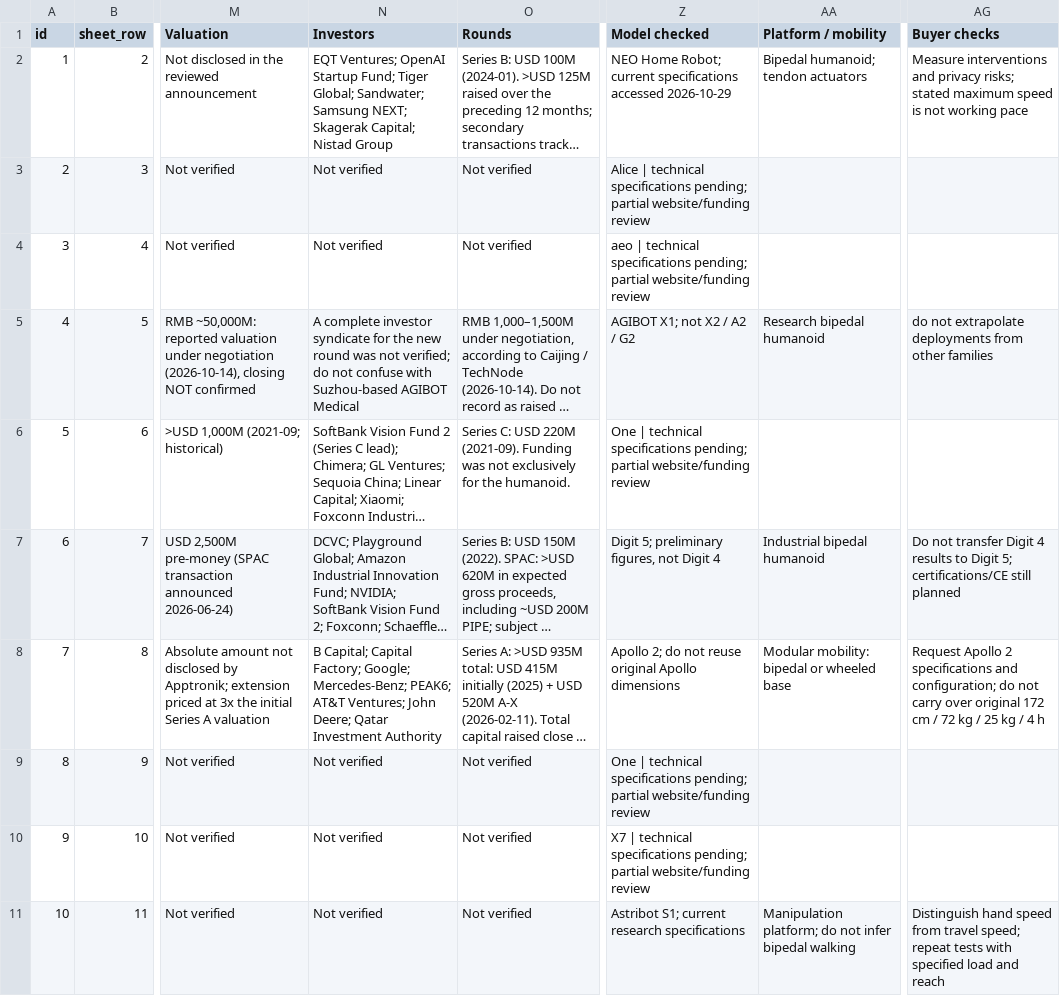
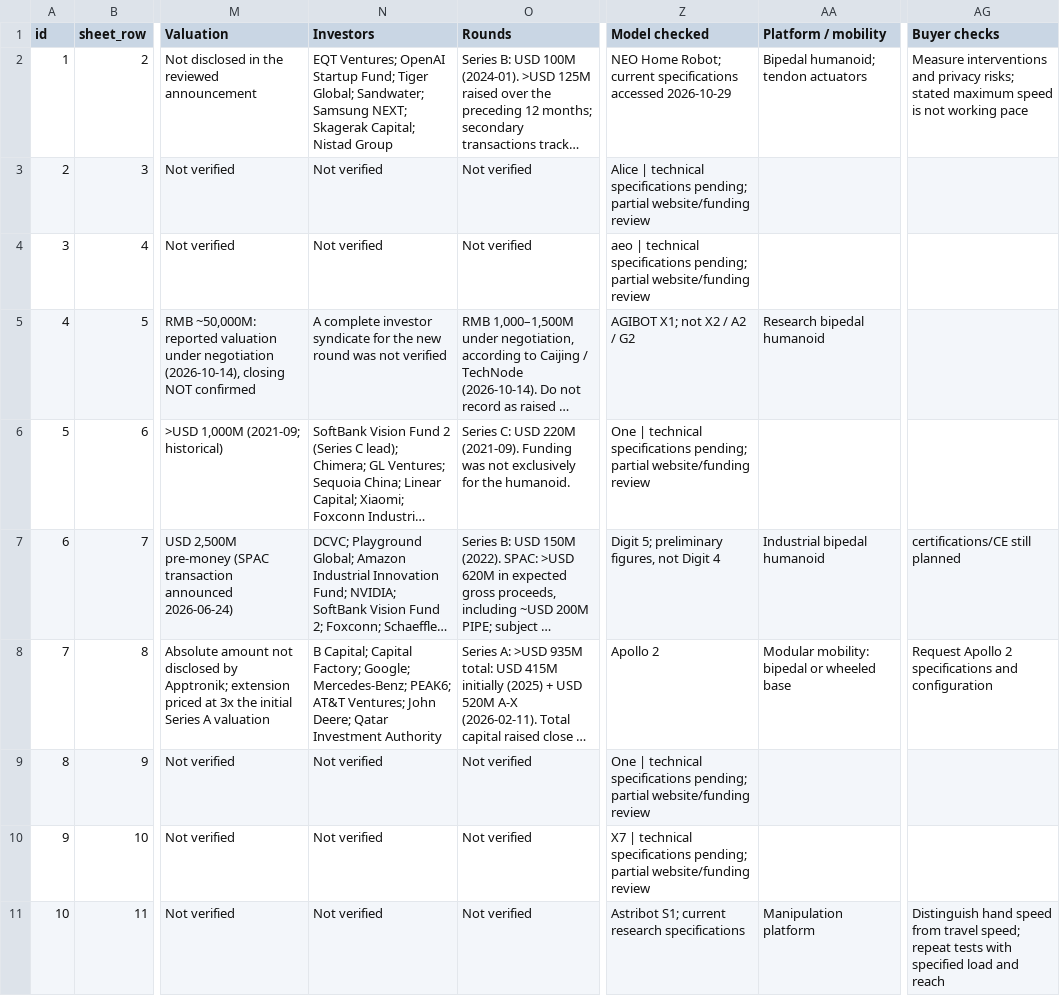
Before and after one commit to integrarobot/whyhumanoid, a CSV file: data/humanoids-preview.csv, drawn as a sheet; only a part is shown, gaps mark what is left out; long unchanged cells end in …; the diff names each change by its address in the sheet, - before the commit and + after, or states it on an @@ line.

```diff
--- a/data/humanoids-preview.csv
+++ b/data/humanoids-preview.csv
-N5 (Investors): …was not verified; do not confuse with Suzhou-based AGIBOT Medical
+N5 (Investors): …was not verified
-AG5 (Buyer checks): do not extrapolate deployments from other families
+AG5 (Buyer checks): (empty)
-AG7 (Buyer checks): Do not transfer Digit 4 results to Digit 5; certifications/CE still…
+AG7 (Buyer checks): certifications/CE still…
-Z8 (Model checked): Apollo 2; do not reuse original Apollo dimensions
+Z8 (Model checked): Apollo 2
-AG8 (Buyer checks): …specifications and configuration; do not carry over original 172 cm / 72 kg / 25 kg / 4 h
+AG8 (Buyer checks): …specifications and configuration
-AA11 (Platform / mobility): Manipulation platform; do not infer bipedal walking
+AA11 (Platform / mobility): Manipulation platform
```
Also changed, not shown: 18 other files.
